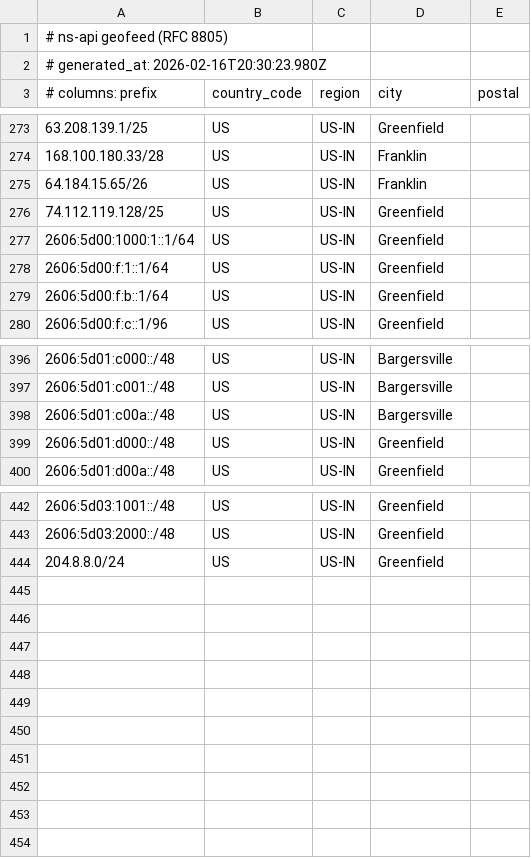
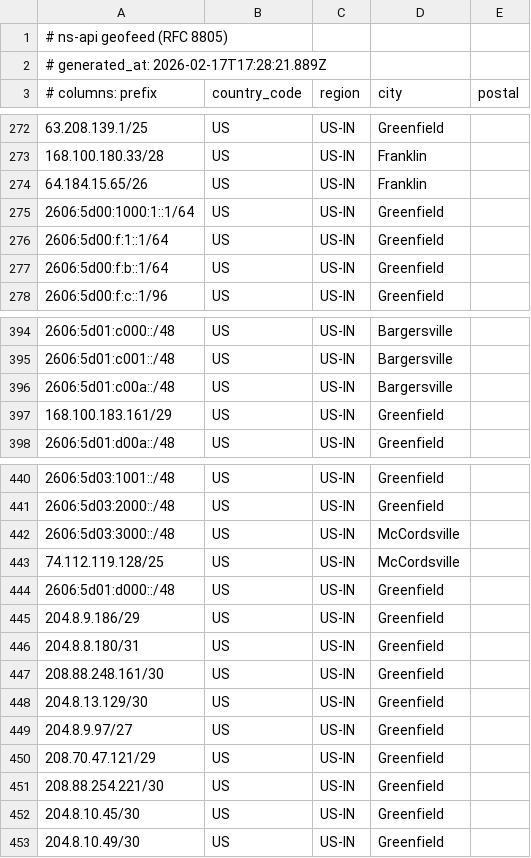
Before and after one commit to NineStar-Connect/ns-geoip, a CSV file: geofeed.csv, drawn as a sheet; only a part is shown, gaps mark what is left out; the diff covers the shown part only.

Commit message:
Publish geofeed.csv (449 rows) by TBecker@ninestarconnect.com

```diff
--- a/geofeed.csv
+++ b/geofeed.csv
@@ -1,3 +1,3 @@
 # ns-api geofeed (RFC 8805)
-# generated_at: 2026-02-16T20:30:23.980Z
+# generated_at: 2026-02-17T17:28:21.889Z
 # columns: prefix,country_code,region,city,postal
@@ -275,3 +274,2 @@
 64.184.15.65/26,US,US-IN,Franklin,
-74.112.119.128/25,US,US-IN,Greenfield,
 2606:5d00:1000:1::1/64,US,US-IN,Greenfield,
@@ -398,3 +396,3 @@
 2606:5d01:c00a::/48,US,US-IN,Bargersville,
-2606:5d01:d000::/48,US,US-IN,Greenfield,
+168.100.183.161/29,US,US-IN,Greenfield,
 2606:5d01:d00a::/48,US,US-IN,Greenfield,
@@ -443,2 +441,13 @@
 2606:5d03:2000::/48,US,US-IN,Greenfield,
-204.8.8.0/24,US,US-IN,Greenfield,
+2606:5d03:3000::/48,US,US-IN,McCordsville,
+74.112.119.128/25,US,US-IN,McCordsville,
+2606:5d01:d000::/48,US,US-IN,Greenfield,
+204.8.9.186/29,US,US-IN,Greenfield,
+204.8.8.180/31,US,US-IN,Greenfield,
+208.88.248.161/30,US,US-IN,Greenfield,
+204.8.13.129/30,US,US-IN,Greenfield,
+204.8.9.97/27,US,US-IN,Greenfield,
+208.70.47.121/29,US,US-IN,Greenfield,
+208.88.254.221/30,US,US-IN,Greenfield,
+204.8.10.45/30,US,US-IN,Greenfield,
+204.8.10.49/30,US,US-IN,Greenfield,
```
Also changed, not shown: 12 edited cells elsewhere in this file.
